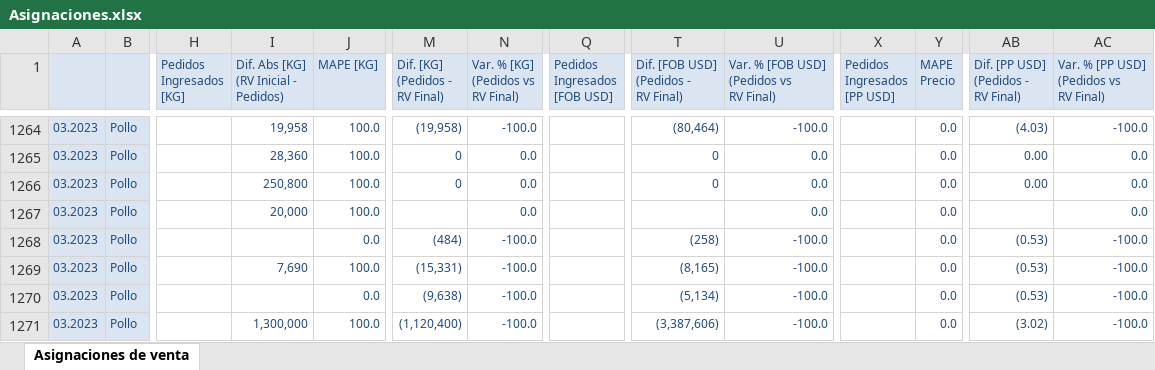
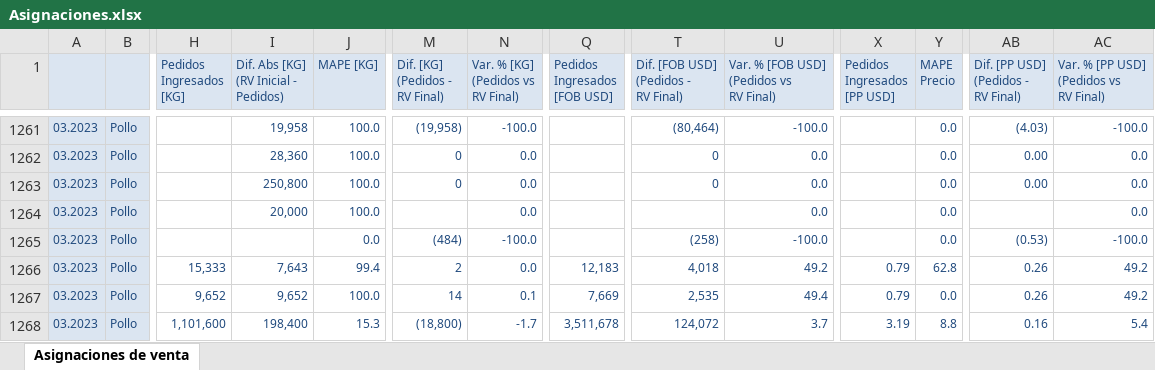
Before and after one commit to tiarasilva/Proyecciones-S-OP, an Excel workbook: Internacional/Inputs/Asignaciones.xlsx, sheet Asignaciones de venta, drawn as a sheet; only a part is shown, gaps mark what is left out; values as stored, in another font and other column widths than the file's, no borders; addresses are those after the commit; the diff covers the shown part only; the diff names each change by its address in the sheet, - before the commit and + after, or states it on an @@ line.

```diff
--- a/Internacional/Inputs/Asignaciones.xlsx (sheet Asignaciones de venta)
+++ b/Internacional/Inputs/Asignaciones.xlsx (sheet Asignaciones de venta)
-H1266 (Pedidos Ingresados [KG]): (empty)
+H1266 (Pedidos Ingresados [KG]): 15,333
-I1266: 7,690
+I1266: 7,643
-J1266 (MAPE [KG]): 100.0
+J1266 (MAPE [KG]): 99.4
-M1266 (Dif. [KG] (Pedidos - RV Final)): (15,331)
+M1266 (Dif. [KG] (Pedidos - RV Final)): 2
-N1266: -100.0
+N1266: 0.0
-Q1266 (Pedidos Ingresados [FOB USD]): (empty)
+Q1266 (Pedidos Ingresados [FOB USD]): 12,183
-T1266: (8,165)
+T1266: 4,018
-U1266: -100.0
+U1266: 49.2
-X1266:X1267 (Pedidos Ingresados [PP USD]): (empty)
+X1266:X1267 (Pedidos Ingresados [PP USD]): 0.79
-Y1266 (MAPE Precio): 0.0
+Y1266 (MAPE Precio): 62.8
-AB1266:AB1267: (0.53)
+AB1266:AB1267: 0.26
-AC1266:AC1267: -100.0
+AC1266:AC1267: 49.2
-H1267 (Pedidos Ingresados [KG]): (empty)
+H1267 (Pedidos Ingresados [KG]): 9,652
-I1267: (empty)
+I1267: 9,652
-J1267 (MAPE [KG]): 0.0
+J1267 (MAPE [KG]): 100.0
-M1267 (Dif. [KG] (Pedidos - RV Final)): (9,638)
+M1267 (Dif. [KG] (Pedidos - RV Final)): 14
-N1267: -100.0
+N1267: 0.1
-Q1267 (Pedidos Ingresados [FOB USD]): (empty)
+Q1267 (Pedidos Ingresados [FOB USD]): 7,669
-T1267: (5,134)
+T1267: 2,535
-U1267: -100.0
+U1267: 49.4
-H1268 (Pedidos Ingresados [KG]): (empty)
+H1268 (Pedidos Ingresados [KG]): 1,101,600
-I1268: 1,300,000
+I1268: 198,400
-J1268 (MAPE [KG]): 100.0
+J1268 (MAPE [KG]): 15.3
-M1268 (Dif. [KG] (Pedidos - RV Final)): (1,120,400)
+M1268 (Dif. [KG] (Pedidos - RV Final)): (18,800)
-N1268: -100.0
+N1268: -1.7
-Q1268 (Pedidos Ingresados [FOB USD]): (empty)
+Q1268 (Pedidos Ingresados [FOB USD]): 3,511,678
-T1268: (3,387,606)
+T1268: 124,072
-U1268: -100.0
+U1268: 3.7
-X1268 (Pedidos Ingresados [PP USD]): (empty)
+X1268 (Pedidos Ingresados [PP USD]): 3.19
-Y1268 (MAPE Precio): 0.0
+Y1268 (MAPE Precio): 8.8
-AB1268: (3.02)
+AB1268: 0.16
-AC1268: -100.0
+AC1268: 5.4
```
Also changed, not shown: 2 added rows, 3 removed rows and 568 edited cells elsewhere in this sheet, Internacional/Inputs/Produccion faltante.xlsx, Internacional/Inputs/Puerto Chile.xlsx, 4 other files.
